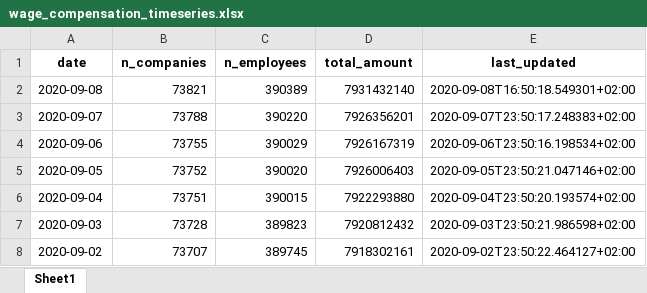
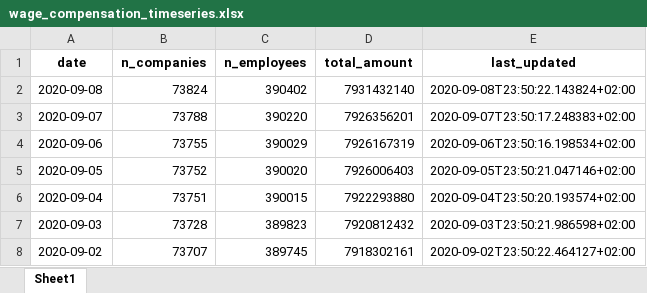
Before and after one commit to thohan88/covid19-nor-data, an Excel workbook: data/30_economics/nav/wage_compensation_timeseries.xlsx, sheet Sheet1, drawn as a sheet; only a part is shown; values as stored, in another font and other column widths than the file's, no borders; the diff names each change by its address in the sheet, - before the commit and + after, or states it on an @@ line.

```diff
--- a/data/30_economics/nav/wage_compensation_timeseries.xlsx (sheet Sheet1)
+++ b/data/30_economics/nav/wage_compensation_timeseries.xlsx (sheet Sheet1)
-B2 (n_companies): 73821
+B2 (n_companies): 73824
-C2 (n_employees): 390389
+C2 (n_employees): 390402
-E2 (last_updated): 2020-09-08T16:50:18.549301+02:00
+E2 (last_updated): 2020-09-08T23:50:22.143824+02:00
```
Also changed, not shown: data/03_covid_tests/national_tests_lab.xlsx, data/10_employment/nav/applications_unemployment_benefits.xlsx, 16 other files.
